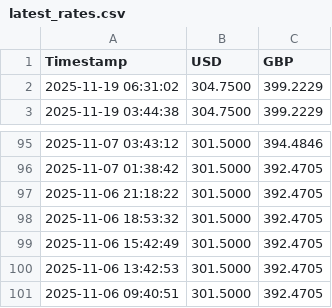
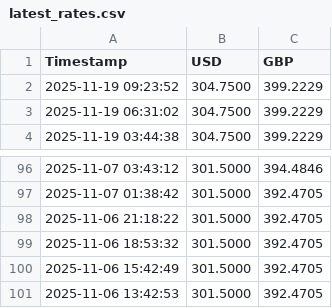
Before and after one commit to karikarantest/sampath-rates-tracker, a CSV file: latest_rates.csv, drawn as a sheet; only a part is shown, gaps mark what is left out; removed rows and columns are numbered as before the commit, all else as after; the diff names each change by its address in the sheet, - before the commit and + after, or states it on an @@ line.

```diff
--- a/latest_rates.csv
+++ b/latest_rates.csv
+row 2: 2025-11-19 09:23:52 | 304.7500 | 399.2229
-row 101: 2025-11-06 09:40:51 | 301.5000 | 392.4705
```
